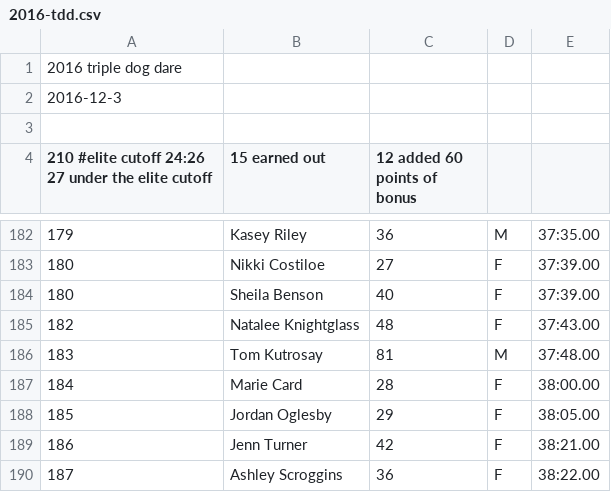
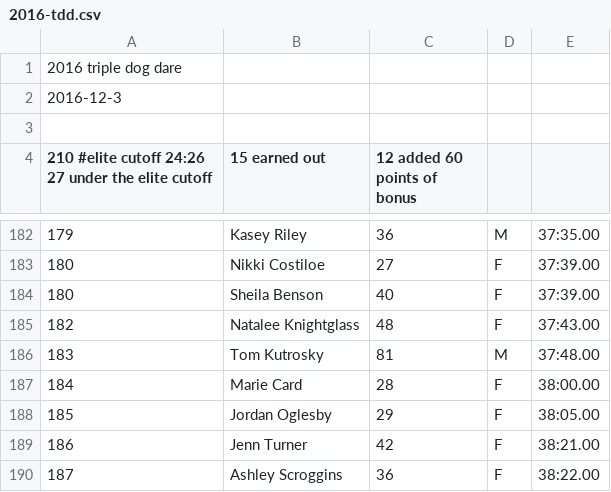
Before and after one commit to joduncan/RaceScoring, a CSV file: data/2016-tdd.csv, drawn as a sheet; only a part is shown, gaps mark what is left out.

```diff
--- a/data/2016-tdd.csv
+++ b/data/2016-tdd.csv
@@ -185,3 +185,3 @@
 182,Natalee Knightglass,48,F,37:43.00
-183,Tom Kutrosay,81,M,37:48.00
+183,Tom Kutrosky,81,M,37:48.00
 184,Marie Card,28,F,38:00.00
```
Also changed, not shown: data/2017-ala-seattle-40.csv, 1 other file.
